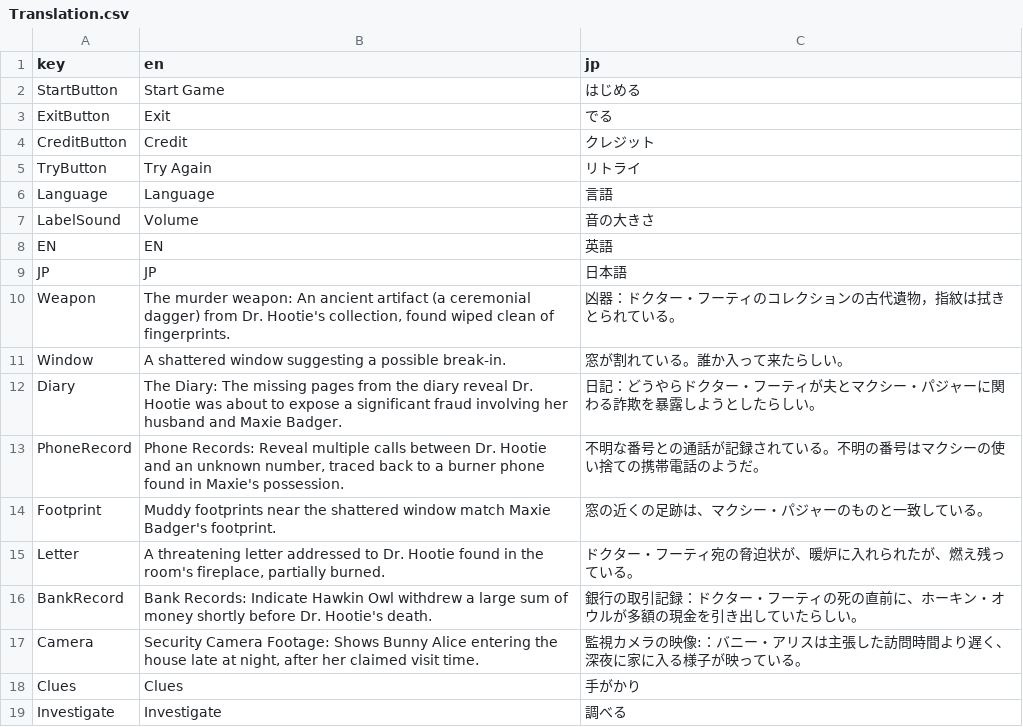
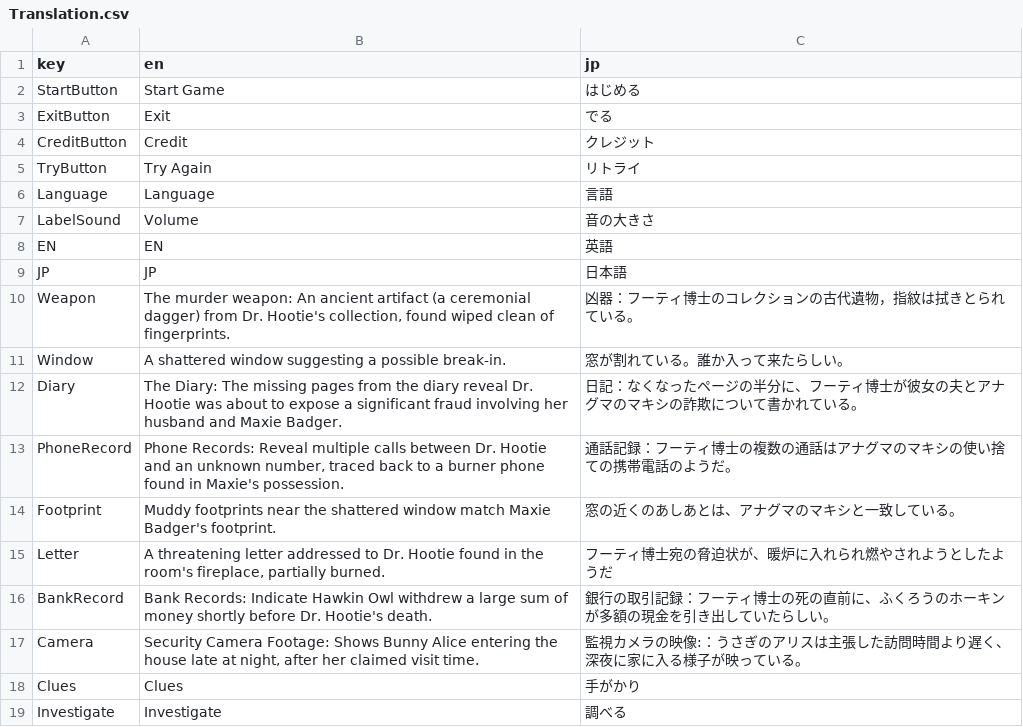
Before and after one commit to NxmNile/WhiskerTheDetective_GodotVersion, a CSV file: Translation.csv, drawn as a sheet; only a part is shown; the diff covers the shown part only.

```diff
--- a/Translation.csv
+++ b/Translation.csv
@@ -9,10 +9,10 @@ EN,EN,英語
 JP,JP,日本語
-Weapon,"The murder weapon: An ancient artifact (a ceremonial dagger) from Dr. Hootie's collection, found wiped clean of fingerprints.",凶器：ドクター・フーティのコレクションの古代遺物，指紋は拭きとられている。
+Weapon,"The murder weapon: An ancient artifact (a ceremonial dagger) from Dr. Hootie's collection, found wiped clean of fingerprints.",凶器：フーティ博士のコレクションの古代遺物，指紋は拭きとられている。
 Window,A shattered window suggesting a possible break-in.,窓が割れている。誰か入って来たらしい。
-Diary,The Diary: The missing pages from the diary reveal Dr. Hootie was about to expose a significant fraud involving her husband and Maxie Badger.,日記：どうやらドクター・フーティが夫とマクシー・パジャーに関わる詐欺を暴露しようとしたらしい。
-PhoneRecord,"Phone Records: Reveal multiple calls between Dr. Hootie and an unknown number, traced back to a burner phone found in Maxie's possession.",不明な番号との通話が記録されている。不明の番号はマクシーの使い捨ての携帯電話のようだ。
-Footprint,Muddy footprints near the shattered window match Maxie Badger's footprint.,窓の近くの足跡は、マクシー・パジャーのものと一致している。
-Letter,"A threatening letter addressed to Dr. Hootie found in the room's fireplace, partially burned.",ドクター・フーティ宛の脅迫状が、暖炉に入れられたが、燃え残っている。
-BankRecord,Bank Records: Indicate Hawkin Owl withdrew a large sum of money shortly before Dr. Hootie's death.,銀行の取引記録：ドクター・フーティの死の直前に、ホーキン・オウルが多額の現金を引き出していたらしい。
-Camera,"Security Camera Footage: Shows Bunny Alice entering the house late at night, after her claimed visit time.",監視カメラの映像:：バニー・アリスは主張した訪問時間より遅く、深夜に家に入る様子が映っている。
+Diary,The Diary: The missing pages from the diary reveal Dr. Hootie was about to expose a significant fraud involving her husband and Maxie Badger.,日記：なくなったページの半分に、フーティ博士が彼女の夫とアナグマのマキシの詐欺について書かれている。
+PhoneRecord,"Phone Records: Reveal multiple calls between Dr. Hootie and an unknown number, traced back to a burner phone found in Maxie's possession.",通話記録：フーティ博士の複数の通話はアナグマのマキシの使い捨ての携帯電話のようだ。
+Footprint,Muddy footprints near the shattered window match Maxie Badger's footprint.,窓の近くのあしあとは、アナグマのマキシと一致している。
+Letter,"A threatening letter addressed to Dr. Hootie found in the room's fireplace, partially burned.",フーティ博士宛の脅迫状が、暖炉に入れられ燃やされようとしたようだ
+BankRecord,Bank Records: Indicate Hawkin Owl withdrew a large sum of money shortly before Dr. Hootie's death.,銀行の取引記録：フーティ博士の死の直前に、ふくろうのホーキンが多額の現金を引き出していたらしい。
+Camera,"Security Camera Footage: Shows Bunny Alice entering the house late at night, after her claimed visit time.",監視カメラの映像:：うさぎのアリスは主張した訪問時間より遅く、深夜に家に入る様子が映っている。
 Clues,Clues,手がかり
```
Also changed, not shown: 2 added rows and 46 edited cells elsewhere in this file, 14 other files.
